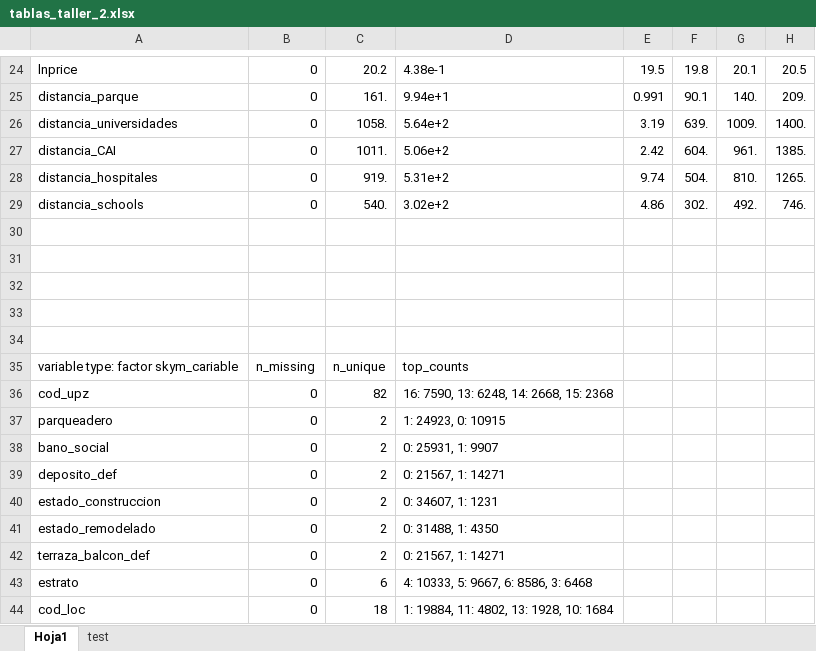
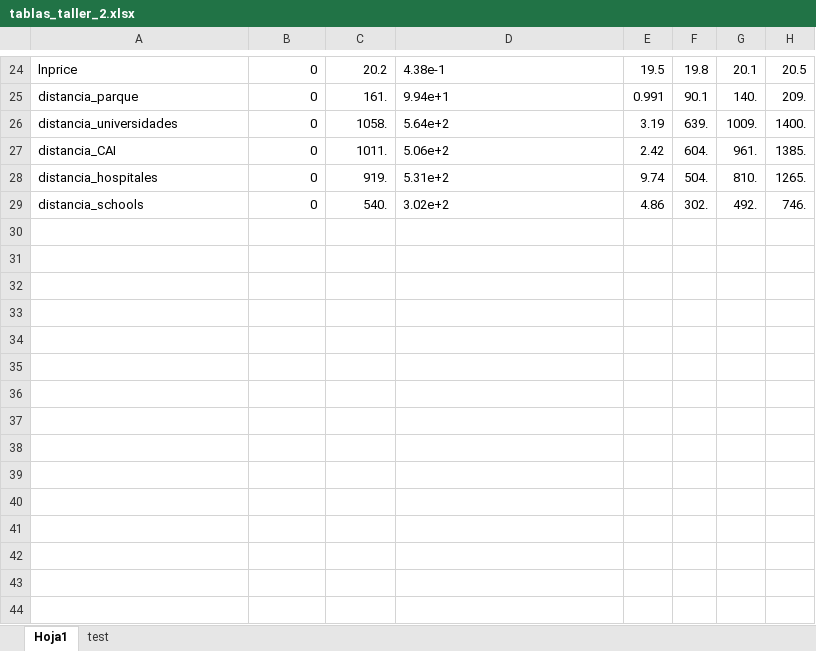
Before and after one commit to djfarfan10/Taller-2, an Excel workbook: view/tablas_taller_2.xlsx, sheet Hoja1, drawn as a sheet; only a part is shown, gaps mark what is left out; values as stored, in another font and other column widths than the file's, no borders; the diff names each change by its address in the sheet, - before the commit and + after, or states it on an @@ line.

```diff
--- a/view/tablas_taller_2.xlsx (sheet Hoja1)
+++ b/view/tablas_taller_2.xlsx (sheet Hoja1)
-row 30: (empty)
-row 31: (empty)
-row 32: (empty)
-row 33: (empty)
-row 34: (empty)
-row 35: variable type: factor skym_cariable | n_missing | n_unique | top_counts
-row 36: cod_upz | 0 | 82 | 16: 7590, 13: 6248, 14: 2668, 15: 2368
-row 37: parqueadero | 0 | 2 | 1: 24923, 0: 10915
-row 38: bano_social | 0 | 2 | 0: 25931, 1: 9907
-row 39: deposito_def | 0 | 2 | 0: 21567, 1: 14271
-row 40: estado_construccion | 0 | 2 | 0: 34607, 1: 1231
-row 41: estado_remodelado | 0 | 2 | 0: 31488, 1: 4350
-row 42: terraza_balcon_def | 0 | 2 | 0: 21567, 1: 14271
-row 43: estrato | 0 | 6 | 4: 10333, 5: 9667, 6: 8586, 3: 6468
-row 44: cod_loc | 0 | 18 | 1: 19884, 11: 4802, 13: 1928, 10: 1684
```
Also changed, not shown: sheet test, 4 other files.
